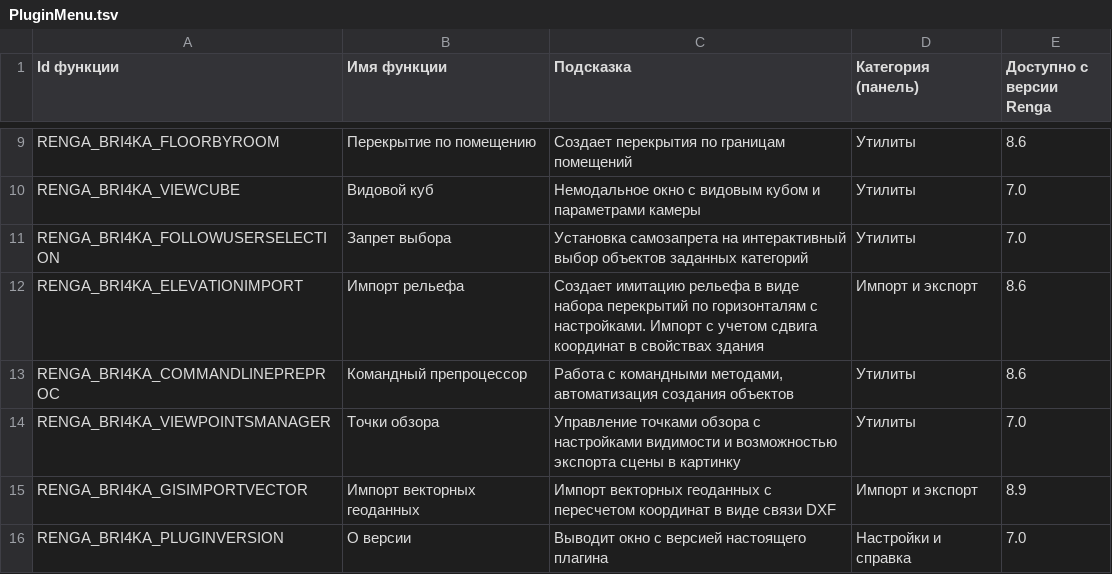
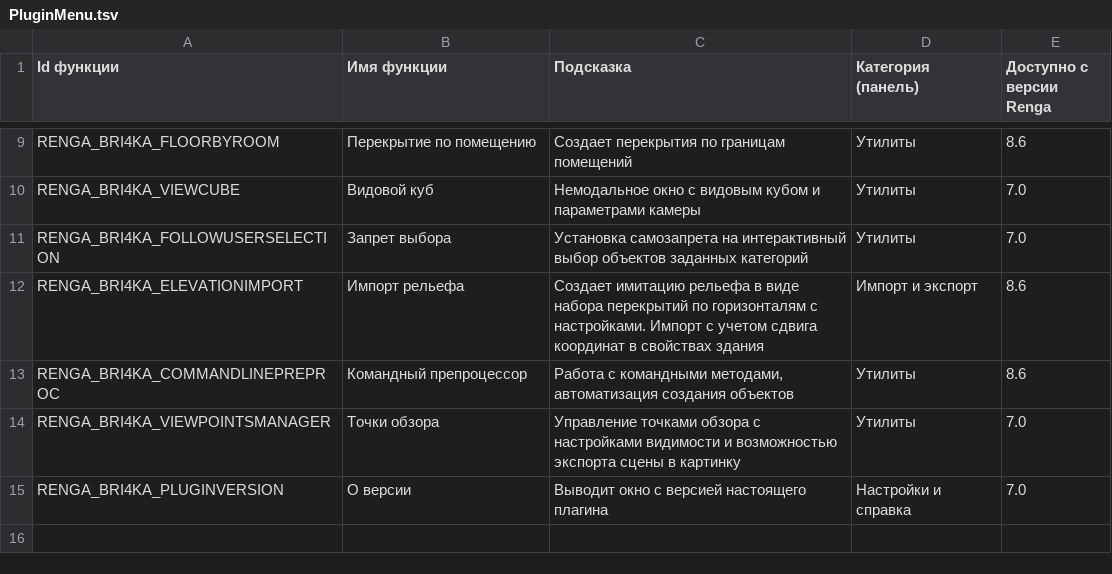
Before and after one commit to Lex-is-BIM/renga_bri4ka, a TSV file: src/RengaBri4kaLoader/PluginMenu.tsv, drawn as a sheet; only a part is shown, gaps mark what is left out; the diff names each change by its address in the sheet, - before the commit and + after, or states it on an @@ line.

```diff
--- a/src/RengaBri4kaLoader/PluginMenu.tsv
+++ b/src/RengaBri4kaLoader/PluginMenu.tsv
-row 15: RENGA_BRI4KA_GISIMPORTVECTOR | Импорт векторных геоданных | Импорт векторных геоданных с пересчетом координат в виде связи DXF | Импорт и экспорт | 8.9
```
Also changed, not shown: 24 other files.
